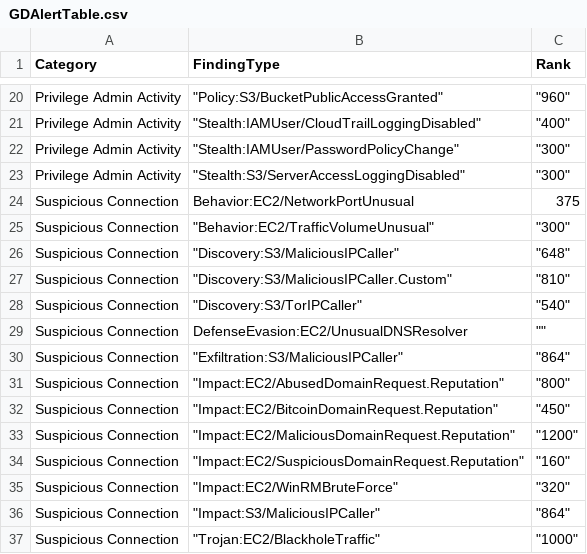
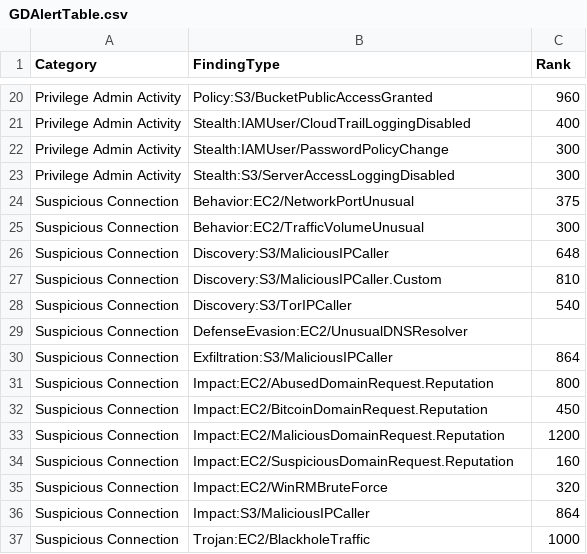
Before and after one commit to rakeshr2k/AWSADatatable, a CSV file: GDAlertTable.csv, drawn as a sheet; only a part is shown, gaps mark what is left out; the diff covers the shown part only; the diff names each change by its address in the sheet, - before the commit and + after, or states it on an @@ line.

Commit message:
Update GDAlertTable.csv

```diff
--- a/GDAlertTable.csv
+++ b/GDAlertTable.csv
-B20 (FindingType): "Policy:S3/BucketPublicAccessGranted"
+B20 (FindingType): Policy:S3/BucketPublicAccessGranted
-C20 (Rank): "960"
+C20 (Rank): 960
-B21 (FindingType): "Stealth:IAMUser/CloudTrailLoggingDisabled"
+B21 (FindingType): Stealth:IAMUser/CloudTrailLoggingDisabled
-C21 (Rank): "400"
+C21 (Rank): 400
-B22 (FindingType): "Stealth:IAMUser/PasswordPolicyChange"
+B22 (FindingType): Stealth:IAMUser/PasswordPolicyChange
-C22:C23 (Rank): "300"
+C22:C23 (Rank): 300
-B23 (FindingType): "Stealth:S3/ServerAccessLoggingDisabled"
+B23 (FindingType): Stealth:S3/ServerAccessLoggingDisabled
-B25 (FindingType): "Behavior:EC2/TrafficVolumeUnusual"
+B25 (FindingType): Behavior:EC2/TrafficVolumeUnusual
-C25 (Rank): "300"
+C25 (Rank): 300
-B26 (FindingType): "Discovery:S3/MaliciousIPCaller"
+B26 (FindingType): Discovery:S3/MaliciousIPCaller
-C26 (Rank): "648"
+C26 (Rank): 648
-B27 (FindingType): "Discovery:S3/MaliciousIPCaller.Custom"
+B27 (FindingType): Discovery:S3/MaliciousIPCaller.Custom
-C27 (Rank): "810"
+C27 (Rank): 810
-B28 (FindingType): "Discovery:S3/TorIPCaller"
+B28 (FindingType): Discovery:S3/TorIPCaller
-C28 (Rank): "540"
+C28 (Rank): 540
-C29 (Rank): ""
+C29 (Rank): (empty)
-B30 (FindingType): "Exfiltration:S3/MaliciousIPCaller"
+B30 (FindingType): Exfiltration:S3/MaliciousIPCaller
-C30 (Rank): "864"
+C30 (Rank): 864
-B31 (FindingType): "Impact:EC2/AbusedDomainRequest.Reputation"
+B31 (FindingType): Impact:EC2/AbusedDomainRequest.Reputation
-C31 (Rank): "800"
+C31 (Rank): 800
-B32 (FindingType): "Impact:EC2/BitcoinDomainRequest.Reputation"
+B32 (FindingType): Impact:EC2/BitcoinDomainRequest.Reputation
-C32 (Rank): "450"
+C32 (Rank): 450
-B33 (FindingType): "Impact:EC2/MaliciousDomainRequest.Reputation"
+B33 (FindingType): Impact:EC2/MaliciousDomainRequest.Reputation
-C33 (Rank): "1200"
+C33 (Rank): 1200
-B34 (FindingType): "Impact:EC2/SuspiciousDomainRequest.Reputation"
+B34 (FindingType): Impact:EC2/SuspiciousDomainRequest.Reputation
-C34 (Rank): "160"
+C34 (Rank): 160
-B35 (FindingType): "Impact:EC2/WinRMBruteForce"
+B35 (FindingType): Impact:EC2/WinRMBruteForce
-C35 (Rank): "320"
+C35 (Rank): 320
-B36 (FindingType): "Impact:S3/MaliciousIPCaller"
+B36 (FindingType): Impact:S3/MaliciousIPCaller
-C36 (Rank): "864"
+C36 (Rank): 864
-B37 (FindingType): "Trojan:EC2/BlackholeTraffic"
+B37 (FindingType): Trojan:EC2/BlackholeTraffic
-C37 (Rank): "1000"
+C37 (Rank): 1000
```
Also changed, not shown: 118 edited cells elsewhere in this file.
